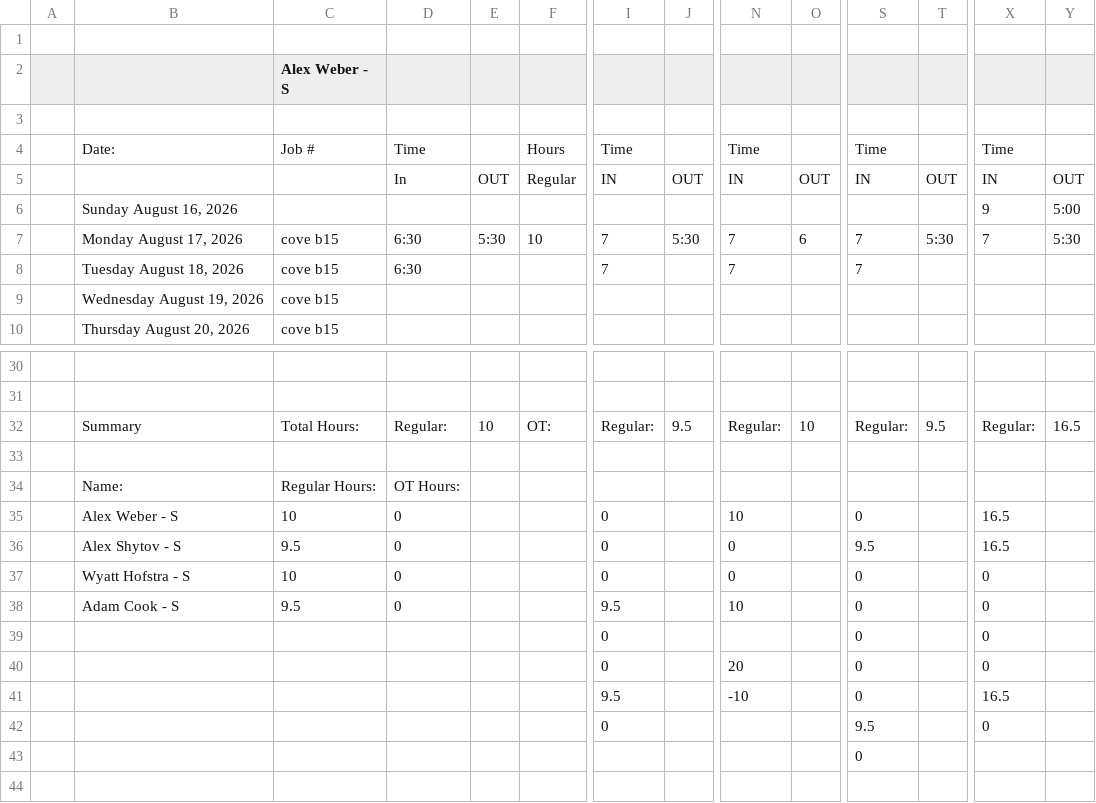
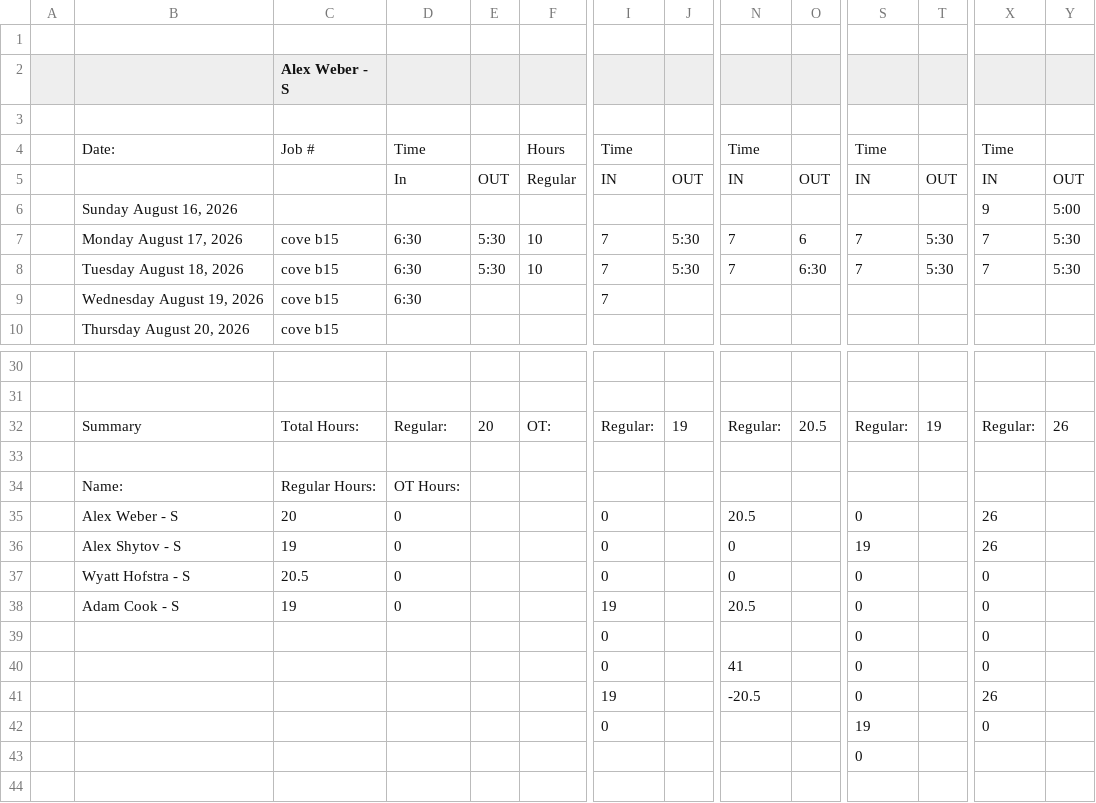
Before and after one commit to lyndon-weber-LLC/headcount-dashboard, a CSV file: data/live/Alex Weber - Subs Timesheet(December 31, 9999).csv, drawn as a sheet; only a part is shown, gaps mark what is left out; removed rows and columns are numbered as before the commit, all else as after; rows hold the shown columns only; the diff names each change by its address in the sheet, - before the commit and + after, or states it on an @@ line.

```diff
--- a/data/live/Alex Weber - Subs Timesheet(December 31, 9999).csv
+++ b/data/live/Alex Weber - Subs Timesheet(December 31, 9999).csv
+row 8:  | Tuesday August 18, 2026 | cove b15 | 6:30 | 5:30 | 10 | 7 | 5:30 | 7 | 6:30 | 7 | 5:30 | 7 | 5:30
-B9: Tuesday August 18, 2026
+B9: Wednesday August 19, 2026
-N9: 7
+N9: (empty)
-S9: 7
+S9: (empty)
-row 9:  | Wednesday August 19, 2026 | cove b15
-E32: 10
+E32: 20
-J32: 9.5
+J32: 19
-O32: 10
+O32: 20.5
-T32: 9.5
+T32: 19
-Y32: 16.5
+Y32: 26
-C35 (Alex Weber - S): 10
+C35 (Alex Weber - S): 20
-N35: 10
+N35: 20.5
-X35:X36: 16.5
+X35:X36: 26
-C36 (Alex Weber - S): 9.5
+C36 (Alex Weber - S): 19
-S36: 9.5
+S36: 19
-C37 (Alex Weber - S): 10
+C37 (Alex Weber - S): 20.5
-C38 (Alex Weber - S): 9.5
+C38 (Alex Weber - S): 19
-I38: 9.5
+I38: 19
-N38: 10
+N38: 20.5
-N40: 20
+N40: 41
-I41: 9.5
+I41: 19
-N41: -10
+N41: -20.5
-X41: 16.5
+X41: 26
-S42: 9.5
+S42: 19
```
Also changed, not shown: data/live/Alex Timesheet(December 31, 9999).csv, data/live/Sam Brent Timesheet(June 30, 2026).csv, 1 other file.
